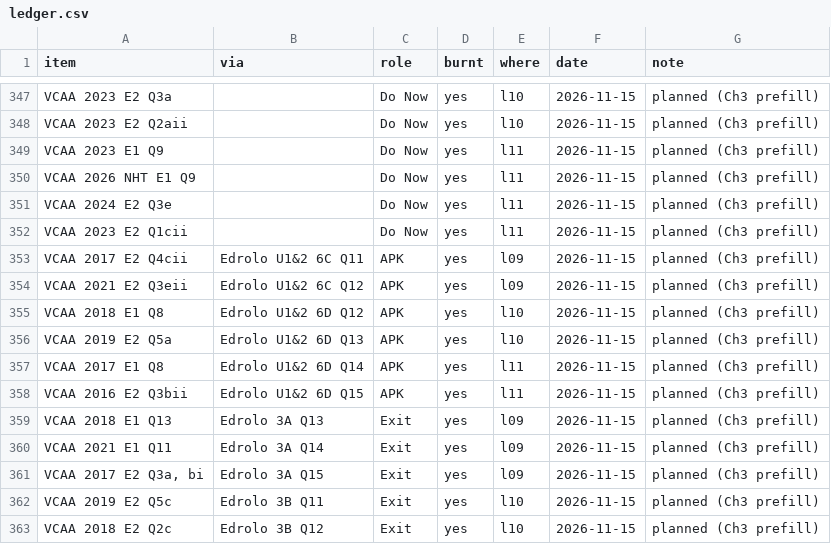
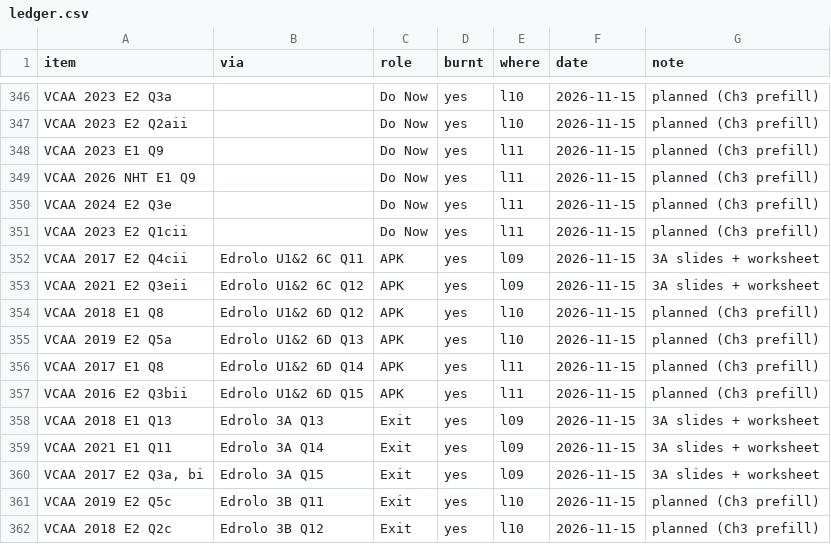
Before and after one commit to roccatalano/12MAG, a CSV file: tools/ledger.csv, drawn as a sheet; only a part is shown, gaps mark what is left out; the diff covers the shown part only.

```diff
--- a/tools/ledger.csv
+++ b/tools/ledger.csv
@@ -352,4 +351,4 @@ VCAA 2024 E2 Q3e,,Do Now,yes,l11,2026-11-15,planned (Ch3 prefill)
 VCAA 2023 E2 Q1cii,,Do Now,yes,l11,2026-11-15,planned (Ch3 prefill)
-VCAA 2017 E2 Q4cii,Edrolo U1&2 6C Q11,APK,yes,l09,2026-11-15,planned (Ch3 prefill)
-VCAA 2021 E2 Q3eii,Edrolo U1&2 6C Q12,APK,yes,l09,2026-11-15,planned (Ch3 prefill)
+VCAA 2017 E2 Q4cii,Edrolo U1&2 6C Q11,APK,yes,l09,2026-11-15,3A slides + worksheet
+VCAA 2021 E2 Q3eii,Edrolo U1&2 6C Q12,APK,yes,l09,2026-11-15,3A slides + worksheet
 VCAA 2018 E1 Q8,Edrolo U1&2 6D Q12,APK,yes,l10,2026-11-15,planned (Ch3 prefill)
@@ -358,5 +357,5 @@ VCAA 2017 E1 Q8,Edrolo U1&2 6D Q14,APK,yes,l11,2026-11-15,planned (Ch3 prefill)
 VCAA 2016 E2 Q3bii,Edrolo U1&2 6D Q15,APK,yes,l11,2026-11-15,planned (Ch3 prefill)
-VCAA 2018 E1 Q13,Edrolo 3A Q13,Exit,yes,l09,2026-11-15,planned (Ch3 prefill)
-VCAA 2021 E1 Q11,Edrolo 3A Q14,Exit,yes,l09,2026-11-15,planned (Ch3 prefill)
-"VCAA 2017 E2 Q3a, bi",Edrolo 3A Q15,Exit,yes,l09,2026-11-15,planned (Ch3 prefill)
+VCAA 2018 E1 Q13,Edrolo 3A Q13,Exit,yes,l09,2026-11-15,3A slides + worksheet
+VCAA 2021 E1 Q11,Edrolo 3A Q14,Exit,yes,l09,2026-11-15,3A slides + worksheet
+"VCAA 2017 E2 Q3a, bi",Edrolo 3A Q15,Exit,yes,l09,2026-11-15,3A slides + worksheet
 VCAA 2019 E2 Q5c,Edrolo 3B Q11,Exit,yes,l10,2026-11-15,planned (Ch3 prefill)
```
Also changed, not shown: 9 added rows, 1 removed row and 3 edited cells elsewhere in this file, tools/ledger_manual.csv, 13 other files.
